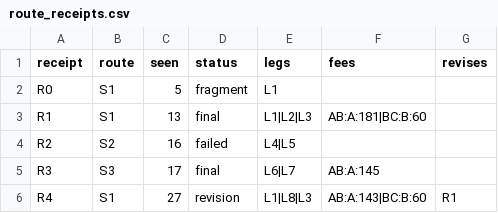
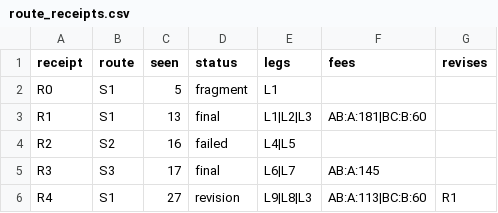
Before and after one commit to Beryl0222/amm-lp-claims-lab, a CSV file: data/route_receipts.csv, drawn as a sheet.

```diff
--- a/data/route_receipts.csv
+++ b/data/route_receipts.csv
@@ -5,2 +5,2 @@ R2,S2,16,failed,L4|L5,,
 R3,S3,17,final,L6|L7,AB:A:145,
-R4,S1,27,revision,L1|L8|L3,AB:A:143|BC:B:60,R1
+R4,S1,27,revision,L9|L8|L3,AB:A:113|BC:B:60,R1
```
Also changed, not shown: data/route_legs.csv.
